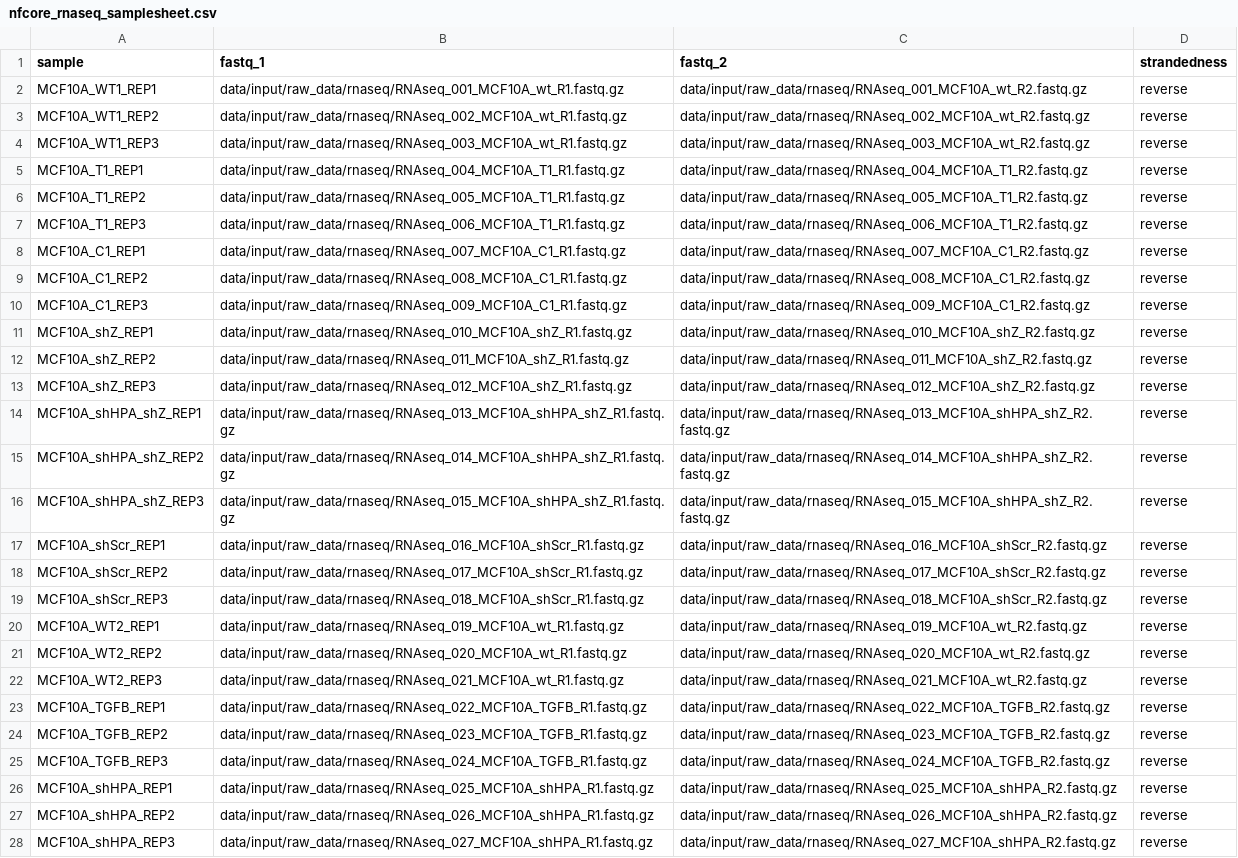
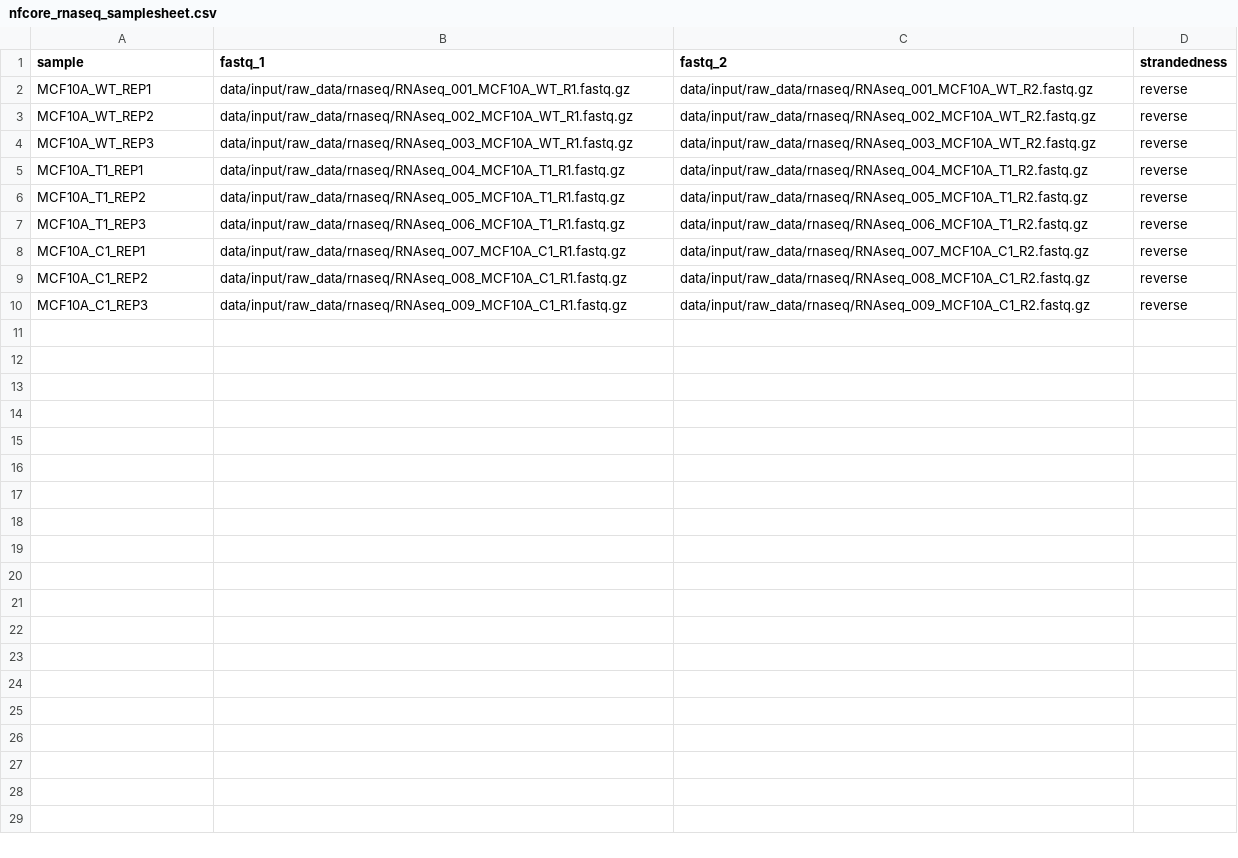
Before and after one commit to paulsengroup/2022-mcf10a-cancer-progression, a CSV file: data/input/nfcore_rnaseq_samplesheet.csv, drawn as a sheet.

Commit message:
Update nfcore_rnaseq_samplesheet.csv

```diff
--- a/data/input/nfcore_rnaseq_samplesheet.csv
+++ b/data/input/nfcore_rnaseq_samplesheet.csv
@@ -1,5 +1,5 @@
 sample,fastq_1,fastq_2,strandedness
-MCF10A_WT1_REP1,data/input/raw_data/rnaseq/RNAseq_001_MCF10A_wt_R1.fastq.gz,data/input/raw_data/rnaseq/RNAseq_001_MCF10A_wt_R2.fastq.gz,reverse
-MCF10A_WT1_REP2,data/input/raw_data/rnaseq/RNAseq_002_MCF10A_wt_R1.fastq.gz,data/input/raw_data/rnaseq/RNAseq_002_MCF10A_wt_R2.fastq.gz,reverse
-MCF10A_WT1_REP3,data/input/raw_data/rnaseq/RNAseq_003_MCF10A_wt_R1.fastq.gz,data/input/raw_data/rnaseq/RNAseq_003_MCF10A_wt_R2.fastq.gz,reverse
+MCF10A_WT_REP1,data/input/raw_data/rnaseq/RNAseq_001_MCF10A_WT_R1.fastq.gz,data/input/raw_data/rnaseq/RNAseq_001_MCF10A_WT_R2.fastq.gz,reverse
+MCF10A_WT_REP2,data/input/raw_data/rnaseq/RNAseq_002_MCF10A_WT_R1.fastq.gz,data/input/raw_data/rnaseq/RNAseq_002_MCF10A_WT_R2.fastq.gz,reverse
+MCF10A_WT_REP3,data/input/raw_data/rnaseq/RNAseq_003_MCF10A_WT_R1.fastq.gz,data/input/raw_data/rnaseq/RNAseq_003_MCF10A_WT_R2.fastq.gz,reverse
 MCF10A_T1_REP1,data/input/raw_data/rnaseq/RNAseq_004_MCF10A_T1_R1.fastq.gz,data/input/raw_data/rnaseq/RNAseq_004_MCF10A_T1_R2.fastq.gz,reverse
@@ -10,19 +10 @@ MCF10A_C1_REP2,data/input/raw_data/rnaseq/RNAseq_008_MCF10A_C1_R1.fastq.gz,data/
 MCF10A_C1_REP3,data/input/raw_data/rnaseq/RNAseq_009_MCF10A_C1_R1.fastq.gz,data/input/raw_data/rnaseq/RNAseq_009_MCF10A_C1_R2.fastq.gz,reverse
-MCF10A_shZ_REP1,data/input/raw_data/rnaseq/RNAseq_010_MCF10A_shZ_R1.fastq.gz,data/input/raw_data/rnaseq/RNAseq_010_MCF10A_shZ_R2.fastq.gz,reverse
-MCF10A_shZ_REP2,data/input/raw_data/rnaseq/RNAseq_011_MCF10A_shZ_R1.fastq.gz,data/input/raw_data/rnaseq/RNAseq_011_MCF10A_shZ_R2.fastq.gz,reverse
-MCF10A_shZ_REP3,data/input/raw_data/rnaseq/RNAseq_012_MCF10A_shZ_R1.fastq.gz,data/input/raw_data/rnaseq/RNAseq_012_MCF10A_shZ_R2.fastq.gz,reverse
-MCF10A_shHPA_shZ_REP1,data/input/raw_data/rnaseq/RNAseq_013_MCF10A_shHPA_shZ_R1.fastq.gz,data/input/raw_data/rnaseq/RNAseq_013_MCF10A_shHPA_shZ_R2.fastq.gz,reverse
-MCF10A_shHPA_shZ_REP2,data/input/raw_data/rnaseq/RNAseq_014_MCF10A_shHPA_shZ_R1.fastq.gz,data/input/raw_data/rnaseq/RNAseq_014_MCF10A_shHPA_shZ_R2.fastq.gz,reverse
-MCF10A_shHPA_shZ_REP3,data/input/raw_data/rnaseq/RNAseq_015_MCF10A_shHPA_shZ_R1.fastq.gz,data/input/raw_data/rnaseq/RNAseq_015_MCF10A_shHPA_shZ_R2.fastq.gz,reverse
-MCF10A_shScr_REP1,data/input/raw_data/rnaseq/RNAseq_016_MCF10A_shScr_R1.fastq.gz,data/input/raw_data/rnaseq/RNAseq_016_MCF10A_shScr_R2.fastq.gz,reverse
-MCF10A_shScr_REP2,data/input/raw_data/rnaseq/RNAseq_017_MCF10A_shScr_R1.fastq.gz,data/input/raw_data/rnaseq/RNAseq_017_MCF10A_shScr_R2.fastq.gz,reverse
-MCF10A_shScr_REP3,data/input/raw_data/rnaseq/RNAseq_018_MCF10A_shScr_R1.fastq.gz,data/input/raw_data/rnaseq/RNAseq_018_MCF10A_shScr_R2.fastq.gz,reverse
-MCF10A_WT2_REP1,data/input/raw_data/rnaseq/RNAseq_019_MCF10A_wt_R1.fastq.gz,data/input/raw_data/rnaseq/RNAseq_019_MCF10A_wt_R2.fastq.gz,reverse
-MCF10A_WT2_REP2,data/input/raw_data/rnaseq/RNAseq_020_MCF10A_wt_R1.fastq.gz,data/input/raw_data/rnaseq/RNAseq_020_MCF10A_wt_R2.fastq.gz,reverse
-MCF10A_WT2_REP3,data/input/raw_data/rnaseq/RNAseq_021_MCF10A_wt_R1.fastq.gz,data/input/raw_data/rnaseq/RNAseq_021_MCF10A_wt_R2.fastq.gz,reverse
-MCF10A_TGFB_REP1,data/input/raw_data/rnaseq/RNAseq_022_MCF10A_TGFB_R1.fastq.gz,data/input/raw_data/rnaseq/RNAseq_022_MCF10A_TGFB_R2.fastq.gz,reverse
-MCF10A_TGFB_REP2,data/input/raw_data/rnaseq/RNAseq_023_MCF10A_TGFB_R1.fastq.gz,data/input/raw_data/rnaseq/RNAseq_023_MCF10A_TGFB_R2.fastq.gz,reverse
-MCF10A_TGFB_REP3,data/input/raw_data/rnaseq/RNAseq_024_MCF10A_TGFB_R1.fastq.gz,data/input/raw_data/rnaseq/RNAseq_024_MCF10A_TGFB_R2.fastq.gz,reverse
-MCF10A_shHPA_REP1,data/input/raw_data/rnaseq/RNAseq_025_MCF10A_shHPA_R1.fastq.gz,data/input/raw_data/rnaseq/RNAseq_025_MCF10A_shHPA_R2.fastq.gz,reverse
-MCF10A_shHPA_REP2,data/input/raw_data/rnaseq/RNAseq_026_MCF10A_shHPA_R1.fastq.gz,data/input/raw_data/rnaseq/RNAseq_026_MCF10A_shHPA_R2.fastq.gz,reverse
-MCF10A_shHPA_REP3,data/input/raw_data/rnaseq/RNAseq_027_MCF10A_shHPA_R1.fastq.gz,data/input/raw_data/rnaseq/RNAseq_027_MCF10A_shHPA_R2.fastq.gz,reverse
```
